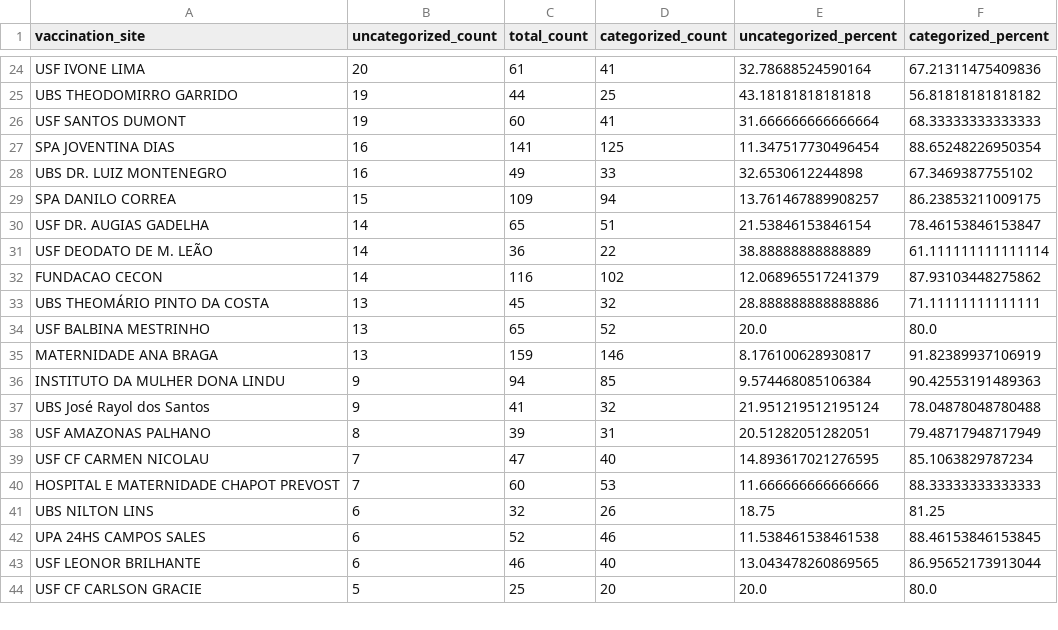
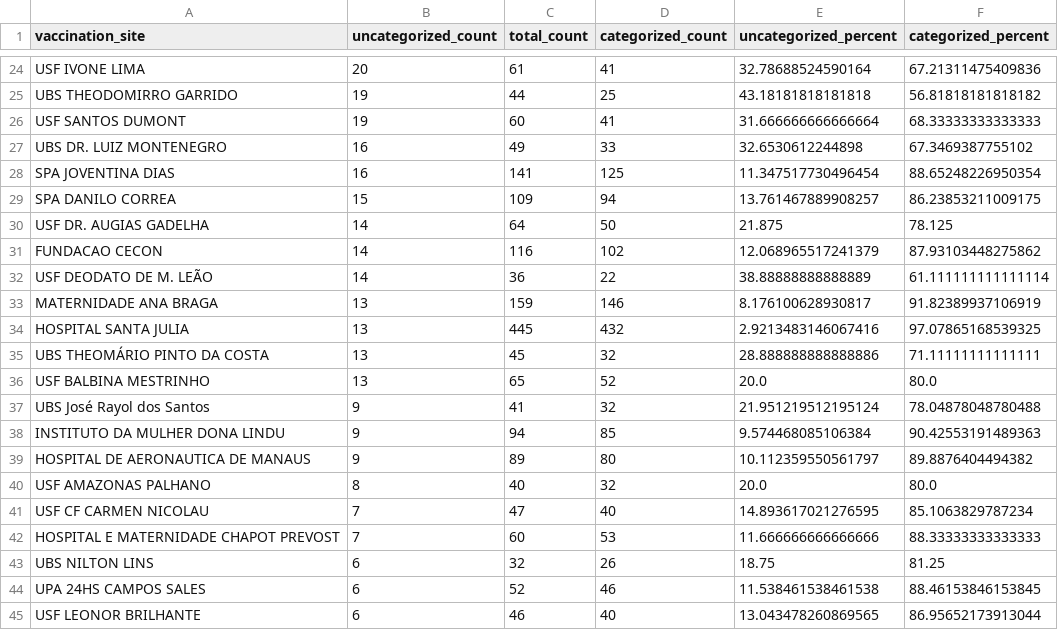
Before and after one commit to rbelem/vacina-manaus-backend, a CSV file: analytics/uncategorized_service_group_by_vaccination_site_full_data.csv, drawn as a sheet; only a part is shown, gaps mark what is left out; the shorter side is filled out with more unchanged rows; the diff covers the shown part only.

```diff
--- a/analytics/uncategorized_service_group_by_vaccination_site_full_data.csv
+++ b/analytics/uncategorized_service_group_by_vaccination_site_full_data.csv
@@ -26,14 +26,16 @@ UBS THEODOMIRRO GARRIDO,19,44,25,43.18181818181818,56.81818181818182
 USF SANTOS DUMONT,19,60,41,31.666666666666664,68.33333333333333
+UBS DR. LUIZ MONTENEGRO,16,49,33,32.6530612244898,67.3469387755102
 SPA JOVENTINA DIAS,16,141,125,11.347517730496454,88.65248226950354
-UBS DR. LUIZ MONTENEGRO,16,49,33,32.6530612244898,67.3469387755102
 SPA DANILO CORREA,15,109,94,13.761467889908257,86.23853211009175
-USF DR. AUGIAS GADELHA,14,65,51,21.53846153846154,78.46153846153847
+USF DR. AUGIAS GADELHA,14,64,50,21.875,78.125
+FUNDACAO CECON,14,116,102,12.068965517241379,87.93103448275862
 USF DEODATO DE M. LEÃO,14,36,22,38.88888888888889,61.111111111111114
-FUNDACAO CECON,14,116,102,12.068965517241379,87.93103448275862
+MATERNIDADE ANA BRAGA,13,159,146,8.176100628930817,91.82389937106919
+HOSPITAL SANTA JULIA,13,445,432,2.9213483146067416,97.07865168539325
 UBS THEOMÁRIO PINTO DA COSTA,13,45,32,28.888888888888886,71.11111111111111
 USF BALBINA MESTRINHO,13,65,52,20.0,80.0
-MATERNIDADE ANA BRAGA,13,159,146,8.176100628930817,91.82389937106919
+UBS José Rayol dos Santos,9,41,32,21.951219512195124,78.04878048780488
 INSTITUTO DA MULHER DONA LINDU,9,94,85,9.574468085106384,90.42553191489363
-UBS José Rayol dos Santos,9,41,32,21.951219512195124,78.04878048780488
-USF AMAZONAS PALHANO,8,39,31,20.51282051282051,79.48717948717949
+HOSPITAL DE AERONAUTICA DE MANAUS,9,89,80,10.112359550561797,89.8876404494382
+USF AMAZONAS PALHANO,8,40,32,20.0,80.0
 USF CF CARMEN NICOLAU,7,47,40,14.893617021276595,85.1063829787234
```
Also changed, not shown: 5 added rows, 3 removed rows and 32 edited cells elsewhere in this file, analytics/service_group_count.csv, analytics/uncategorized_service_group_by_vaccination_site_percent.csv, 15 other files.
